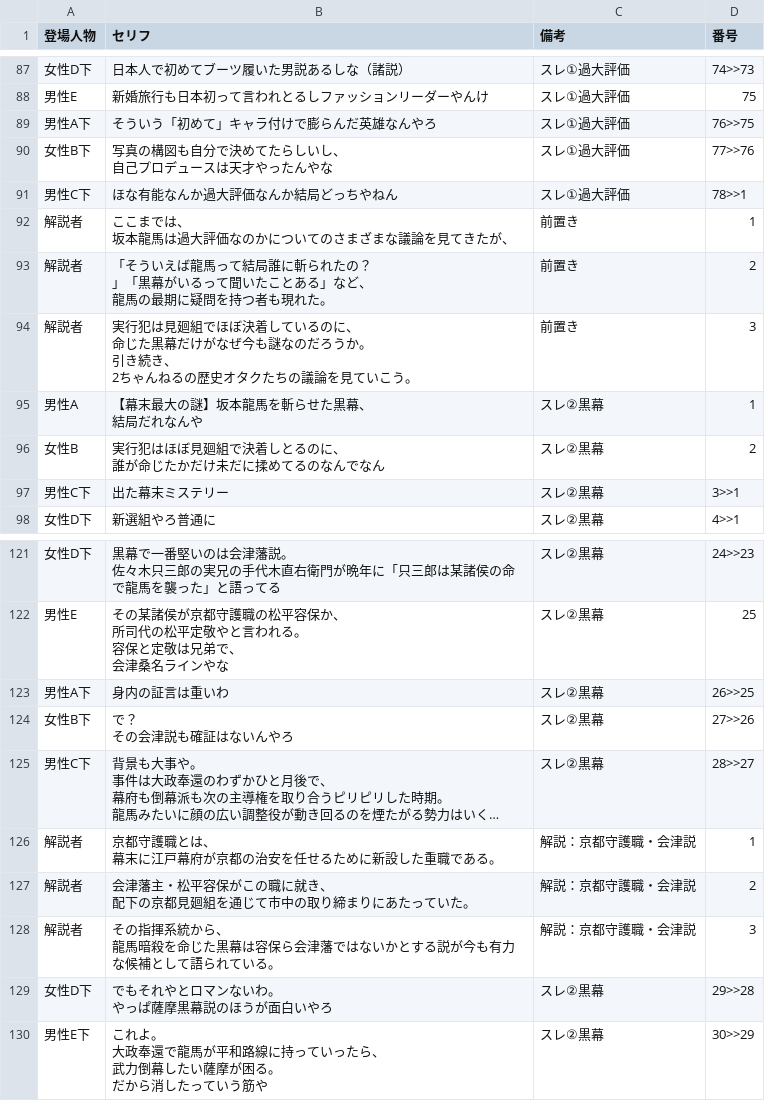
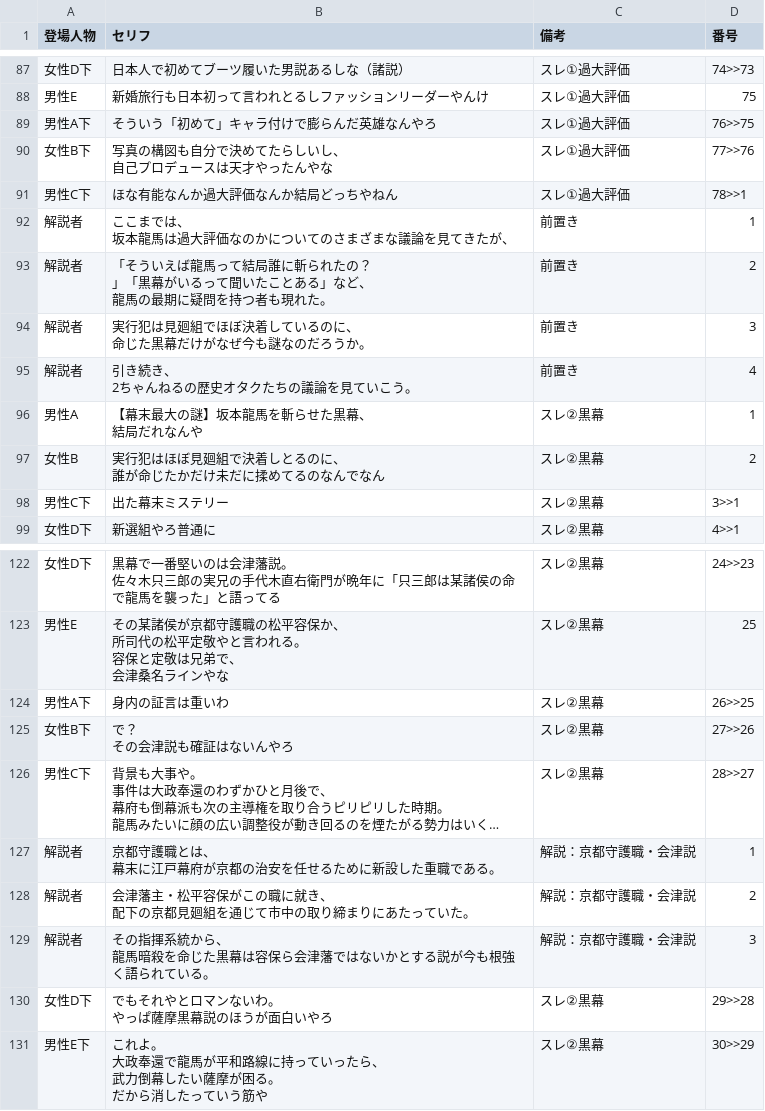
Before and after one commit to corocorobusiness-oss/2nd-brain, a CSV file: 01_プロジェクト/YouTube/創作スレ下書き/2026-06-21_坂本龍馬暗殺の黒幕/坂本龍馬暗殺の黒幕_台本.csv, drawn as a sheet; only a part is shown, gaps mark what is left out; long unchanged cells end in ….

```diff
--- a/01_プロジェクト/YouTube/創作スレ下書き/2026-06-21_坂本龍馬暗殺の黒幕/坂本龍馬暗殺の黒幕_台本.csv
+++ b/01_プロジェクト/YouTube/創作スレ下書き/2026-06-21_坂本龍馬暗殺の黒幕/坂本龍馬暗殺の黒幕_台本.csv
@@ -183,6 +183,6 @@
 龍馬の最期に疑問を持つ者も現れた。",前置き,2
-解説者,"実行犯は見廻組でほぼ決着しているのに、
-命じた黒幕だけがなぜ今も謎なのだろうか。
-引き続き、
-2ちゃんねるの歴史オタクたちの議論を見ていこう。",前置き,3
+解説者,"実行犯は見廻組でほぼ決着しているのに、
+命じた黒幕だけがなぜ今も謎なのだろうか。",前置き,3
+解説者,"引き続き、
+2ちゃんねるの歴史オタクたちの議論を見ていこう。",前置き,4
 男性A,"【幕末最大の謎】坂本龍馬を斬らせた黒幕、
@@ -261,4 +261,4 @@
 配下の京都見廻組を通じて市中の取り締まりにあたっていた。",解説：京都守護職・会津説,2
-解説者,"その指揮系統から、
-龍馬暗殺を命じた黒幕は容保ら会津藩ではないかとする説が今も有力な候補として語られている。",解説：京都守護職・会津説,3
+解説者,"その指揮系統から、
+龍馬暗殺を命じた黒幕は容保ら会津藩ではないかとする説が今も根強く語られている。",解説：京都守護職・会津説,3
 女性D下,"でもそれやとロマンないわ。
```
Also changed, not shown: 4 other files.
